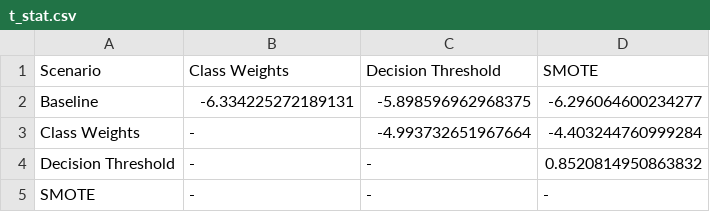
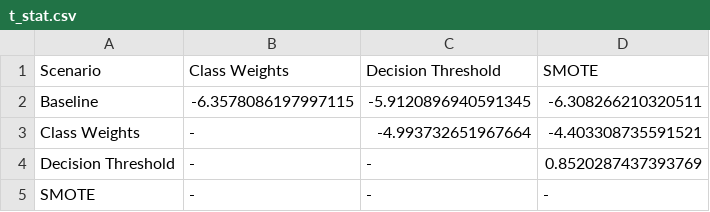
Before and after one commit to readytensor/rt-binary-class-imbalance-results, a CSV file: results/statistical_tests/ttest/F2-score/t_stat.csv, drawn as a sheet.

```diff
--- a/results/statistical_tests/ttest/F2-score/t_stat.csv
+++ b/results/statistical_tests/ttest/F2-score/t_stat.csv
@@ -1,5 +1,5 @@
 Scenario,Class Weights,Decision Threshold,SMOTE
-Baseline,-6.334225272189131,-5.898596962968375,-6.296064600234277
-Class Weights,-,-4.993732651967664,-4.403244760999284
-Decision Threshold,-,-,0.8520814950863832
+Baseline,-6.3578086197997115,-5.9120896940591345,-6.308266210320511
+Class Weights,-,-4.993732651967664,-4.403308735591521
+Decision Threshold,-,-,0.8520287437393769
 SMOTE,-,-,-
```
Also changed, not shown: results/statistical_tests/anova_results.csv, results/statistical_tests/ttest/Accuracy/p_value.csv, 15 other files.
